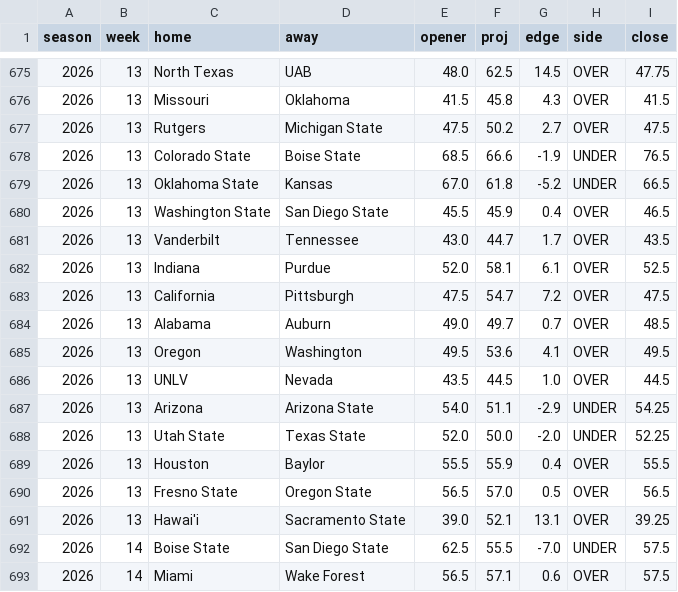
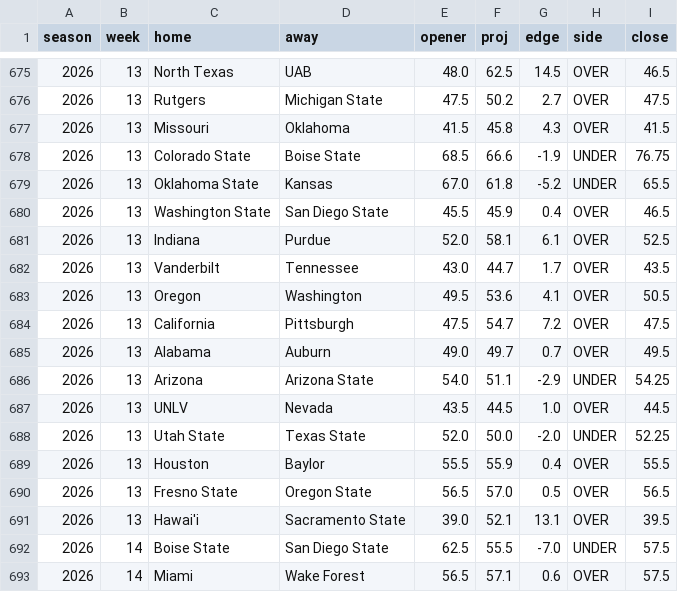
Before and after one commit to aberni03/ncaaf-totals-edge, a CSV file: out/picks_log.csv, drawn as a sheet; only a part is shown, gaps mark what is left out; the diff covers the shown part only.

```diff
--- a/out/picks_log.csv
+++ b/out/picks_log.csv
@@ -675,14 +675,14 @@ season,week,home,away,opener,proj,edge,side,close
-2026,13,North Texas,UAB,48.0,62.5,14.5,OVER,47.75
+2026,13,North Texas,UAB,48.0,62.5,14.5,OVER,46.5
+2026,13,Rutgers,Michigan State,47.5,50.2,2.7,OVER,47.5
 2026,13,Missouri,Oklahoma,41.5,45.8,4.3,OVER,41.5
-2026,13,Rutgers,Michigan State,47.5,50.2,2.7,OVER,47.5
-2026,13,Colorado State,Boise State,68.5,66.6,-1.9,UNDER,76.5
-2026,13,Oklahoma State,Kansas,67.0,61.8,-5.2,UNDER,66.5
+2026,13,Colorado State,Boise State,68.5,66.6,-1.9,UNDER,76.75
+2026,13,Oklahoma State,Kansas,67.0,61.8,-5.2,UNDER,65.5
 2026,13,Washington State,San Diego State,45.5,45.9,0.4,OVER,46.5
+2026,13,Indiana,Purdue,52.0,58.1,6.1,OVER,52.5
 2026,13,Vanderbilt,Tennessee,43.0,44.7,1.7,OVER,43.5
-2026,13,Indiana,Purdue,52.0,58.1,6.1,OVER,52.5
+2026,13,Oregon,Washington,49.5,53.6,4.1,OVER,50.5
 2026,13,California,Pittsburgh,47.5,54.7,7.2,OVER,47.5
-2026,13,Alabama,Auburn,49.0,49.7,0.7,OVER,48.5
-2026,13,Oregon,Washington,49.5,53.6,4.1,OVER,49.5
+2026,13,Alabama,Auburn,49.0,49.7,0.7,OVER,49.5
+2026,13,Arizona,Arizona State,54.0,51.1,-2.9,UNDER,54.25
 2026,13,UNLV,Nevada,43.5,44.5,1.0,OVER,44.5
-2026,13,Arizona,Arizona State,54.0,51.1,-2.9,UNDER,54.25
 2026,13,Utah State,Texas State,52.0,50.0,-2.0,UNDER,52.25
@@ -690,3 +690,3 @@ season,week,home,away,opener,proj,edge,side,close
 2026,13,Fresno State,Oregon State,56.5,57.0,0.5,OVER,56.5
-2026,13,Hawai'i,Sacramento State,39.0,52.1,13.1,OVER,39.25
+2026,13,Hawai'i,Sacramento State,39.0,52.1,13.1,OVER,39.5
 2026,14,Boise State,San Diego State,62.5,55.5,-7.0,UNDER,57.5
```
Also changed, not shown: 8 added rows, 8 removed rows, 15 moved rows and 4 edited cells elsewhere in this file, out/odds_snapshots.csv, out/slate.csv, 5 other files.
